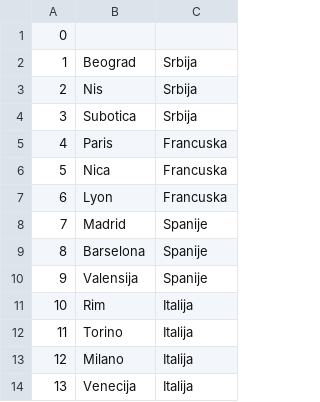
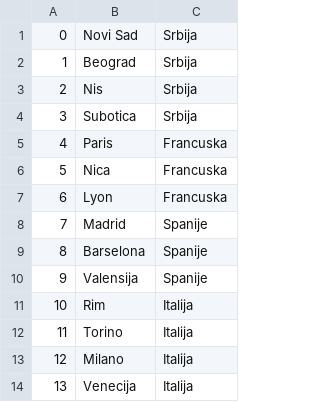
Before and after one commit to Batranovic/sims, a CSV file: WpfApp1/WpfApp1/Resources/Data/locations.csv, drawn as a sheet.

```diff
--- a/WpfApp1/WpfApp1/Resources/Data/locations.csv
+++ b/WpfApp1/WpfApp1/Resources/Data/locations.csv
@@ -1,2 +1,2 @@
-0,,
+0,Novi Sad,Srbija
 1,Beograd,Srbija
```
Also changed, not shown: WpfApp1/WpfApp1/Resources/Data/forumComments.csv, WpfApp1/WpfApp1/Resources/Data/notificationAccommodationRelease.csv, 13 other files.
